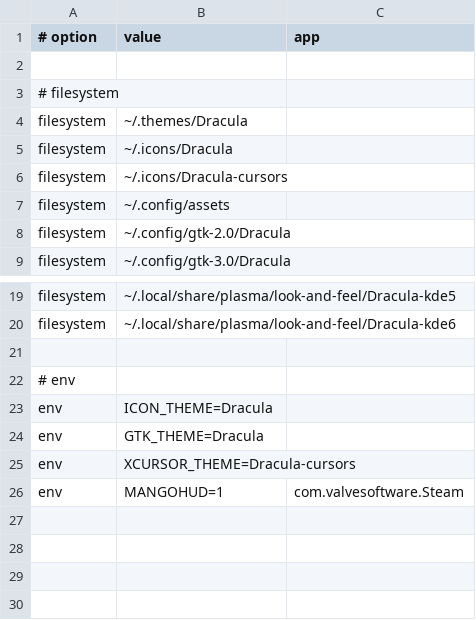
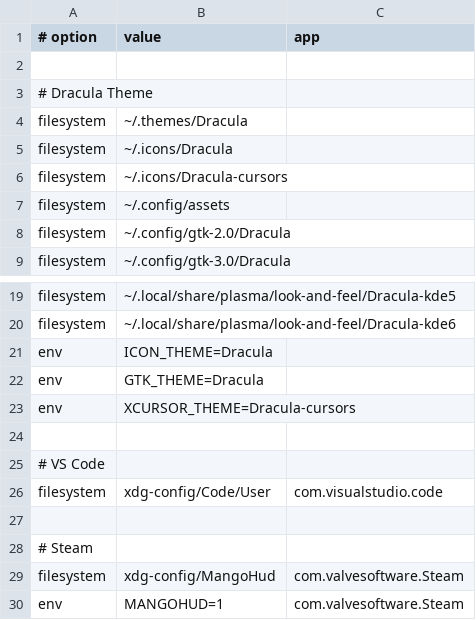
Before and after one commit to jasperes/debian, a CSV file: resources/flatpak/override.csv, drawn as a sheet; only a part is shown, gaps mark what is left out.

```diff
--- a/resources/flatpak/override.csv
+++ b/resources/flatpak/override.csv
@@ -2,3 +2,3 @@
 
-# filesystem
+# Dracula Theme
 filesystem;~/.themes/Dracula;
@@ -20,4 +20,2 @@ filesystem;~/.local/share/plasma/look-and-feel/Dracula-kde5;
 filesystem;~/.local/share/plasma/look-and-feel/Dracula-kde6;
-
-# env
 env;ICON_THEME=Dracula;
@@ -25,2 +23,8 @@ env;GTK_THEME=Dracula;
 env;XCURSOR_THEME=Dracula-cursors;
+
+# VS Code
+filesystem;xdg-config/Code/User;com.visualstudio.code;
+
+# Steam
+filesystem;xdg-config/MangoHud;com.valvesoftware.Steam;
 env;MANGOHUD=1;com.valvesoftware.Steam;
```
Also changed, not shown: resources/repository/git.csv, 5 other files.
